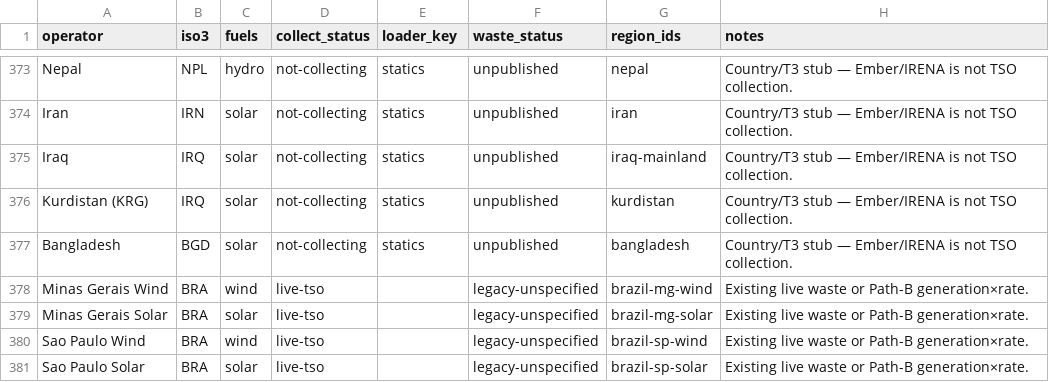
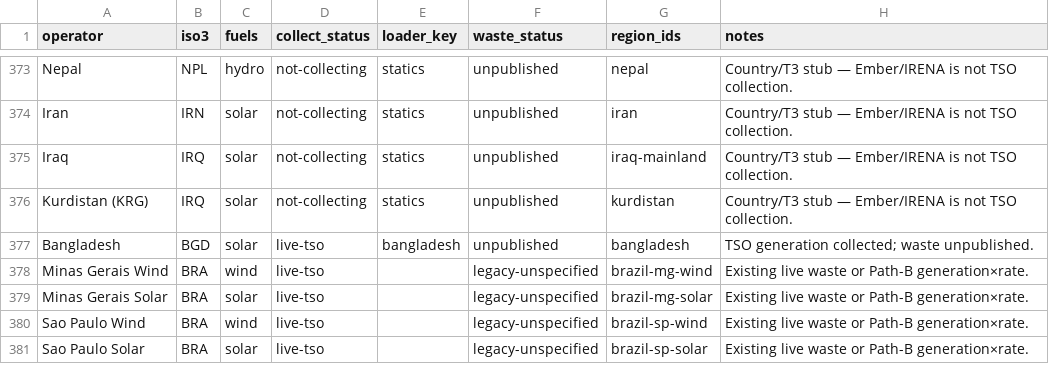
Before and after one commit to honeybeesquad/every-last-joule-dashboard, a CSV file: data/coverage-audit/tso-grid-roster.csv, drawn as a sheet; only a part is shown, gaps mark what is left out; the diff covers the shown part only.

```diff
--- a/data/coverage-audit/tso-grid-roster.csv
+++ b/data/coverage-audit/tso-grid-roster.csv
@@ -376,3 +376,3 @@ Iraq,IRQ,solar,not-collecting,statics,unpublished,iraq-mainland,Country/T3 stub
 Kurdistan (KRG),IRQ,solar,not-collecting,statics,unpublished,kurdistan,Country/T3 stub — Ember/IRENA is not TSO collection.
-Bangladesh,BGD,solar,not-collecting,statics,unpublished,bangladesh,Country/T3 stub — Ember/IRENA is not TSO collection.
+Bangladesh,BGD,solar,live-tso,bangladesh,unpublished,bangladesh,TSO generation collected; waste unpublished.
 Minas Gerais Wind,BRA,wind,live-tso,,legacy-unspecified,brazil-mg-wind,Existing live waste or Path-B generation×rate.
```
Also changed, not shown: 36 edited cells elsewhere in this file, 43 other files.
